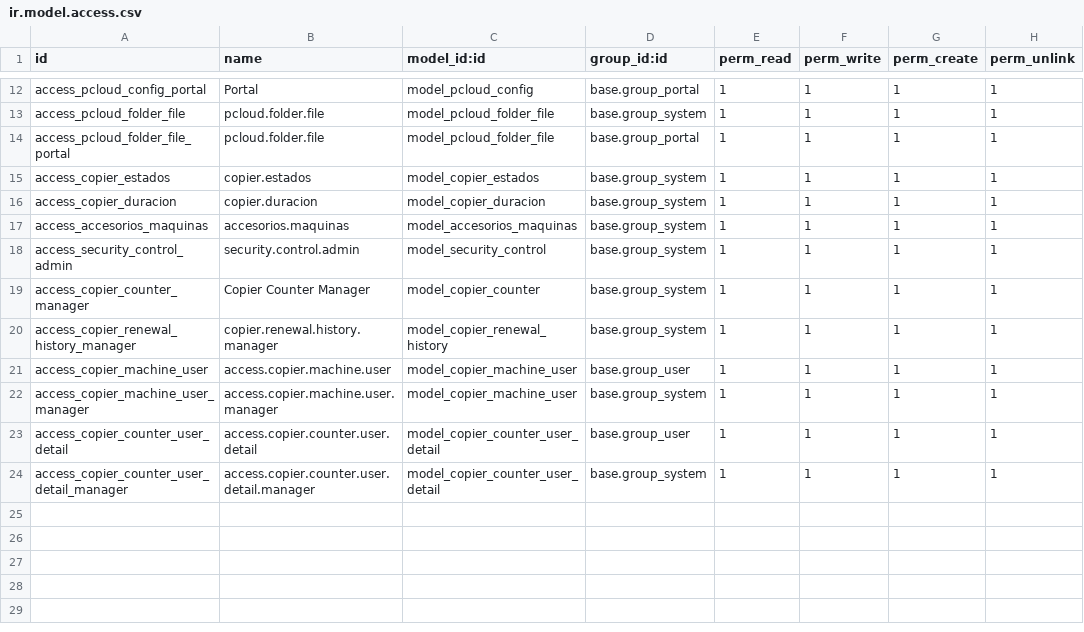
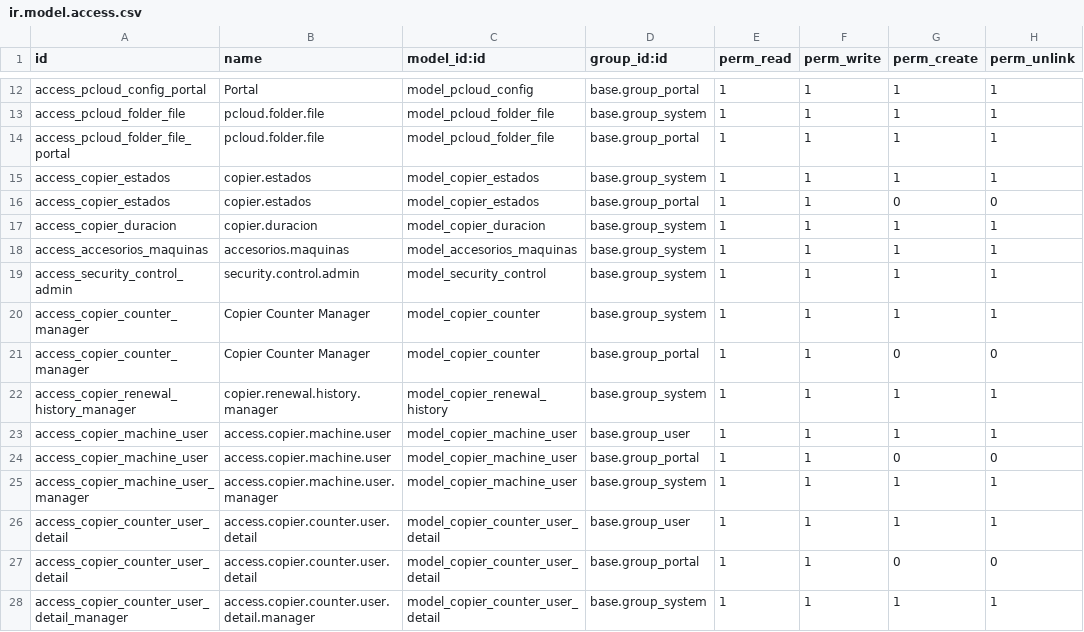
Before and after one commit to isidrovera/copier_company, a CSV file: security/ir.model.access.csv, drawn as a sheet; only a part is shown, gaps mark what is left out; the diff names each change by its address in the sheet, - before the commit and + after, or states it on an @@ line.

Commit message:
Update ir.model.access.csv

```diff
--- a/security/ir.model.access.csv
+++ b/security/ir.model.access.csv
+row 16: access_copier_estados | copier.estados | model_copier_estados | base.group_portal | 1 | 1 | 0 | 0
+row 21: access_copier_counter_manager | Copier Counter Manager | model_copier_counter | base.group_portal | 1 | 1 | 0 | 0
+row 24: access_copier_machine_user | access.copier.machine.user | model_copier_machine_user | base.group_portal | 1 | 1 | 0 | 0
+row 27: access_copier_counter_user_detail | access.copier.counter.user.detail | model_copier_counter_user_detail | base.group_portal | 1 | 1 | 0 | 0
```
